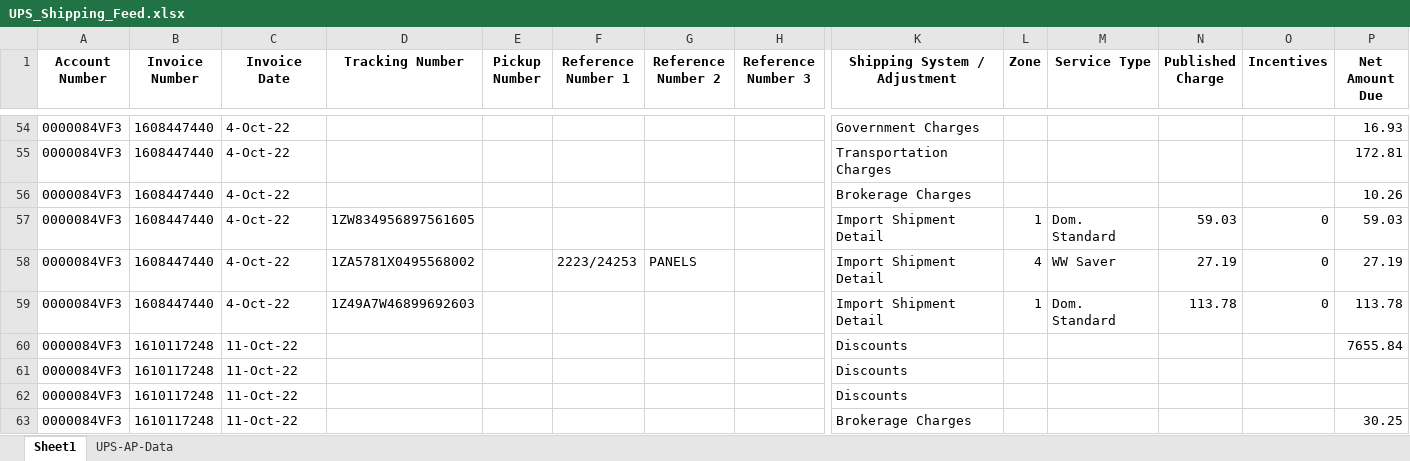
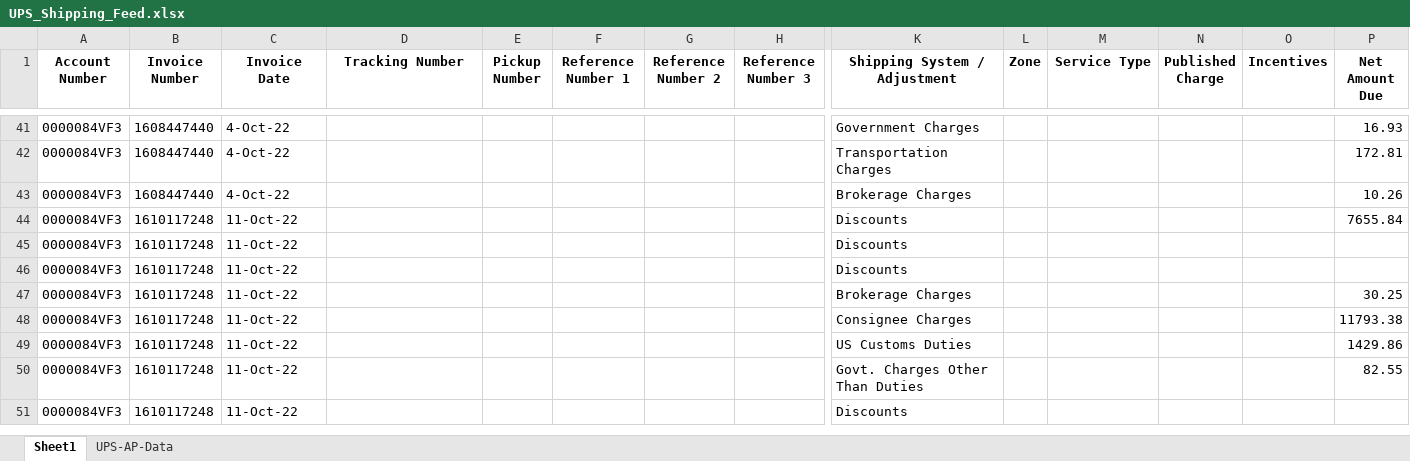
Before and after one commit to SaxonEnterprisesLLC/GH-Shipping-Python-Excel, an Excel workbook: UPS_Shipping_Feed.xlsx, sheet Sheet1, drawn as a sheet; only a part is shown, gaps mark what is left out; the shorter side is filled out with more unchanged rows; values as stored, in another font and other column widths than the file's, no borders; rows hold the shown columns only; the diff covers the shown part only; the diff names each change by its address in the sheet, - before the commit and + after, or states it on an @@ line.

```diff
--- a/UPS_Shipping_Feed.xlsx (sheet Sheet1)
+++ b/UPS_Shipping_Feed.xlsx (sheet Sheet1)
-row 57: 0000084VF3 | 1608447440 | 4-Oct-22 | 1ZW834956897561605 |  |  |  |  | Import Shipment Detail | 1 | Dom. Standard | 59.03 | 0 | 59.03
-row 58: 0000084VF3 | 1608447440 | 4-Oct-22 | 1ZA5781X0495568002 |  | 2223/24253 | PANELS |  | Import Shipment Detail | 4 | WW Saver | 27.19 | 0 | 27.19
-row 59: 0000084VF3 | 1608447440 | 4-Oct-22 | 1Z49A7W46899692603 |  |  |  |  | Import Shipment Detail | 1 | Dom. Standard | 113.78 | 0 | 113.78
```
Also changed, not shown: 22 removed rows and 6 edited cells elsewhere in this sheet, sheet UPS-AP-Data, ._FedEx_Shipping_Feed.xlsx, ._UPS_Shipping_Feed.xlsx, 16 other files.
